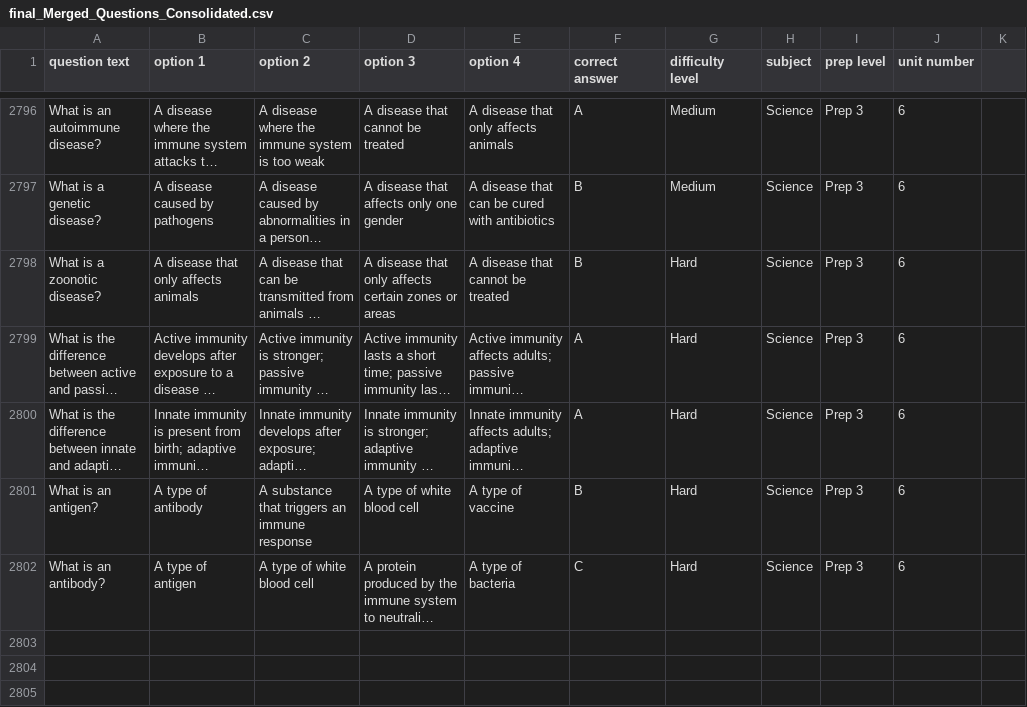
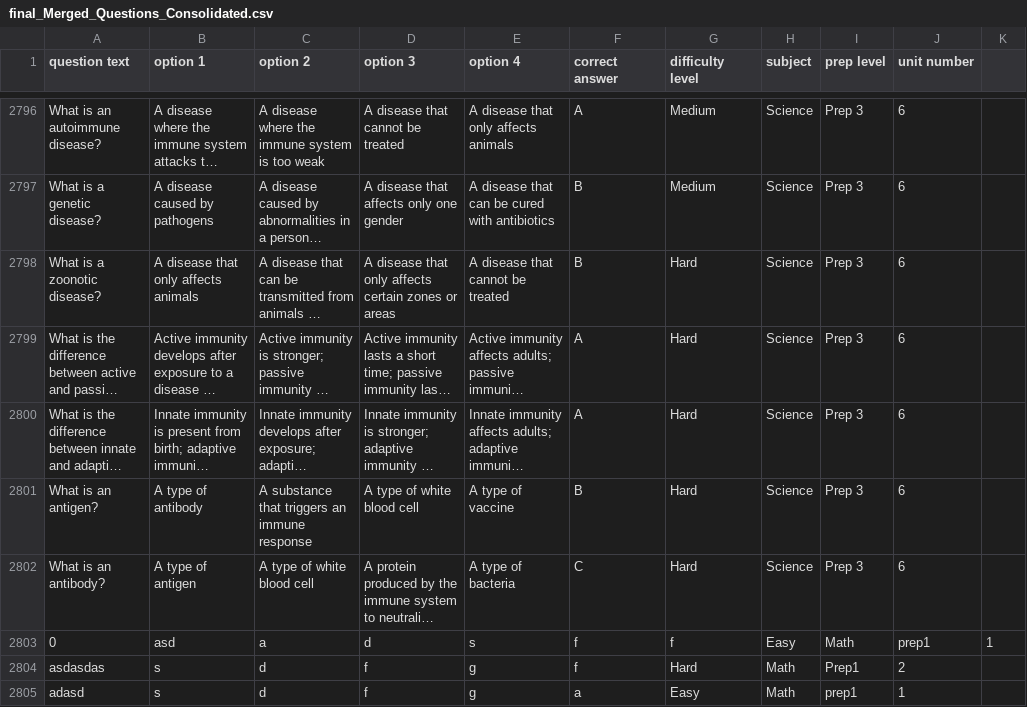
Before and after one commit to Samirii/Grad_Api, a CSV file: Grad_Api/path/to/final_Merged_Questions_Consolidated.csv, drawn as a sheet; only a part is shown, gaps mark what is left out; long unchanged cells end in …; the diff names each change by its address in the sheet, - before the commit and + after, or states it on an @@ line.

Commit message:
questions Defecults

```diff
--- a/Grad_Api/path/to/final_Merged_Questions_Consolidated.csv
+++ b/Grad_Api/path/to/final_Merged_Questions_Consolidated.csv
+row 2803: 0 | asd | a | d | s | f | f | Easy | Math | prep1 | 1
+row 2804: asdasdas | s | d | f | g | f | Hard | Math | Prep1 | 2
+row 2805: adasd | s | d | f | g | a | Easy | Math | prep1 | 1
```
Also changed, not shown: 10 other files.
